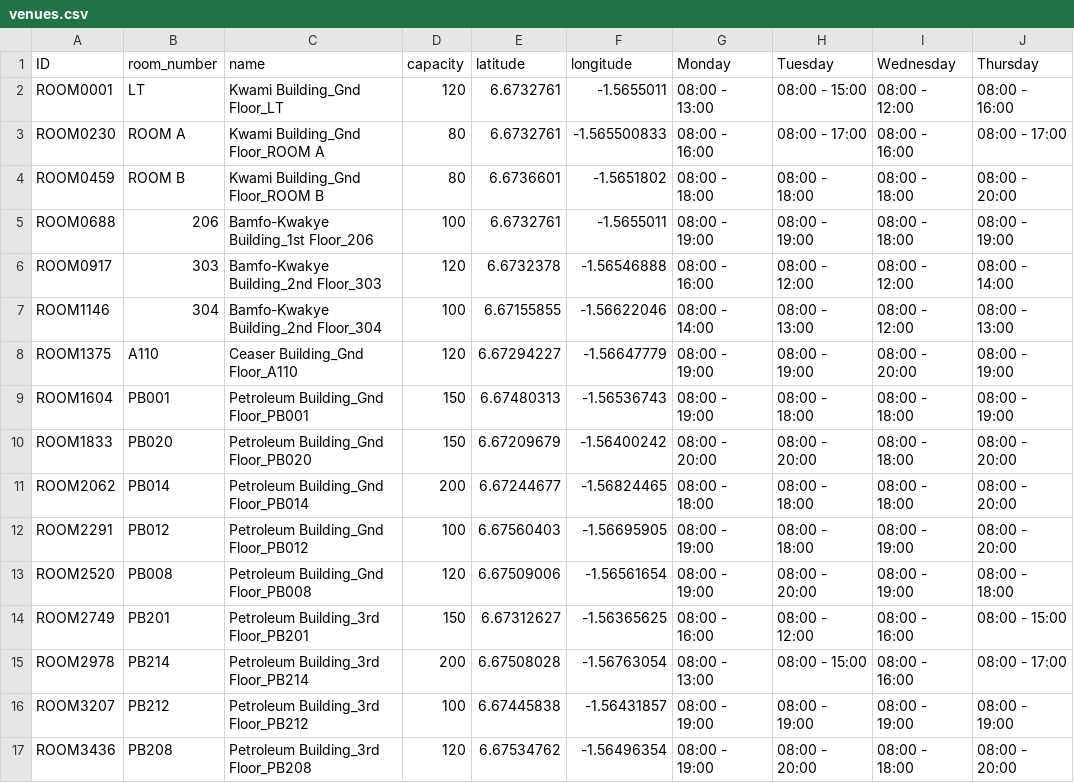
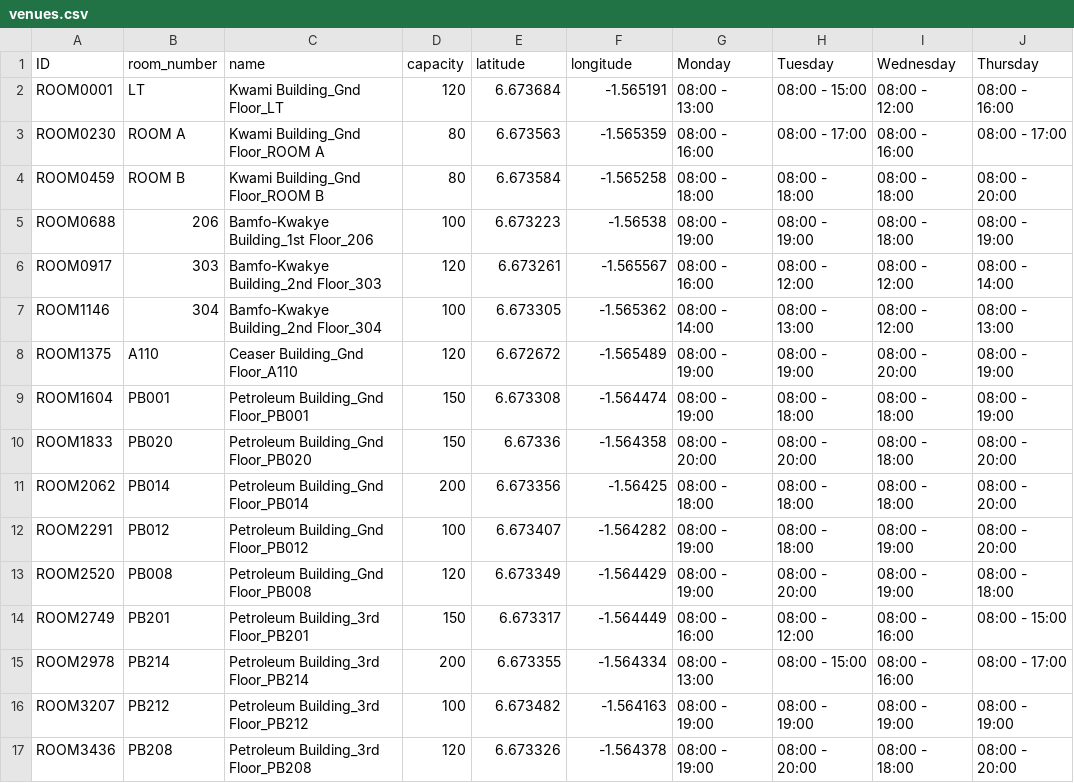
Before and after one commit to knotuteye/kronos-live, a CSV file: sample_csv/venues.csv, drawn as a sheet; only a part is shown; the diff covers the shown part only; the diff names each change by its address in the sheet, - before the commit and + after, or states it on an @@ line.

Commit message:
added mock data implementation

```diff
--- a/sample_csv/venues.csv
+++ b/sample_csv/venues.csv
-E2 (latitude): 6.6732761
+E2 (latitude): 6.673684
-F2 (longitude): -1.5655011
+F2 (longitude): -1.565191
-E3 (latitude): 6.6732761
+E3 (latitude): 6.673563
-F3 (longitude): -1.565500833
+F3 (longitude): -1.565359
-E4 (latitude): 6.6736601
+E4 (latitude): 6.673584
-F4 (longitude): -1.5651802
+F4 (longitude): -1.565258
-E5 (latitude): 6.6732761
+E5 (latitude): 6.673223
-F5 (longitude): -1.5655011
+F5 (longitude): -1.56538
-E6 (latitude): 6.6732378
+E6 (latitude): 6.673261
-F6 (longitude): -1.56546888
+F6 (longitude): -1.565567
-E7 (latitude): 6.67155855
+E7 (latitude): 6.673305
-F7 (longitude): -1.56622046
+F7 (longitude): -1.565362
-E8 (latitude): 6.67294227
+E8 (latitude): 6.672672
-F8 (longitude): -1.56647779
+F8 (longitude): -1.565489
-E9 (latitude): 6.67480313
+E9 (latitude): 6.673308
-F9 (longitude): -1.56536743
+F9 (longitude): -1.564474
-E10 (latitude): 6.67209679
+E10 (latitude): 6.67336
-F10 (longitude): -1.56400242
+F10 (longitude): -1.564358
-E11 (latitude): 6.67244677
+E11 (latitude): 6.673356
-F11 (longitude): -1.56824465
+F11 (longitude): -1.56425
-E12 (latitude): 6.67560403
+E12 (latitude): 6.673407
-F12 (longitude): -1.56695905
+F12 (longitude): -1.564282
-E13 (latitude): 6.67509006
+E13 (latitude): 6.673349
-F13 (longitude): -1.56561654
+F13 (longitude): -1.564429
-E14 (latitude): 6.67312627
+E14 (latitude): 6.673317
-F14 (longitude): -1.56365625
+F14 (longitude): -1.564449
-E15 (latitude): 6.67508028
+E15 (latitude): 6.673355
-F15 (longitude): -1.56763054
+F15 (longitude): -1.564334
-E16 (latitude): 6.67445838
+E16 (latitude): 6.673482
-F16 (longitude): -1.56431857
+F16 (longitude): -1.564163
-E17 (latitude): 6.67534762
+E17 (latitude): 6.673326
-F17 (longitude): -1.56496354
+F17 (longitude): -1.564378
```
Also changed, not shown: 2 removed rows and 33 edited cells elsewhere in this file, 9 other files.
